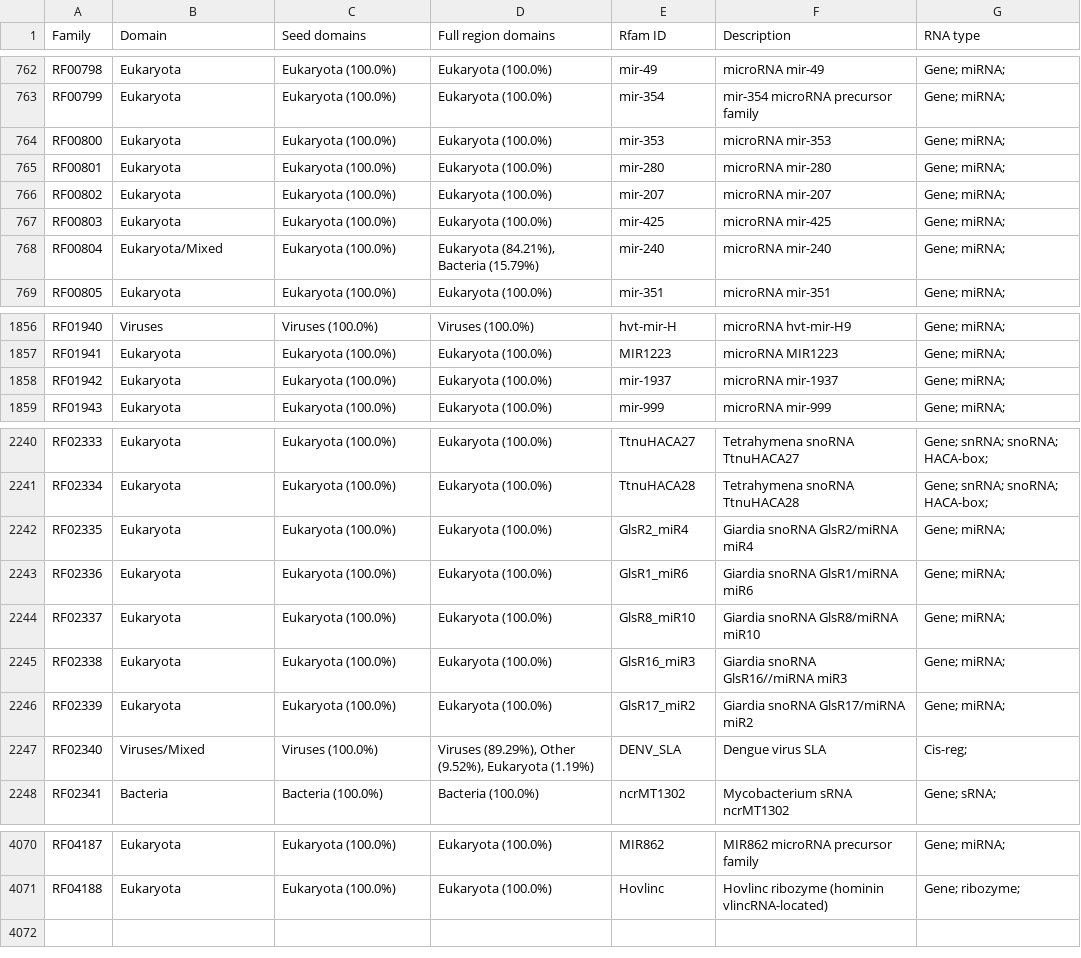
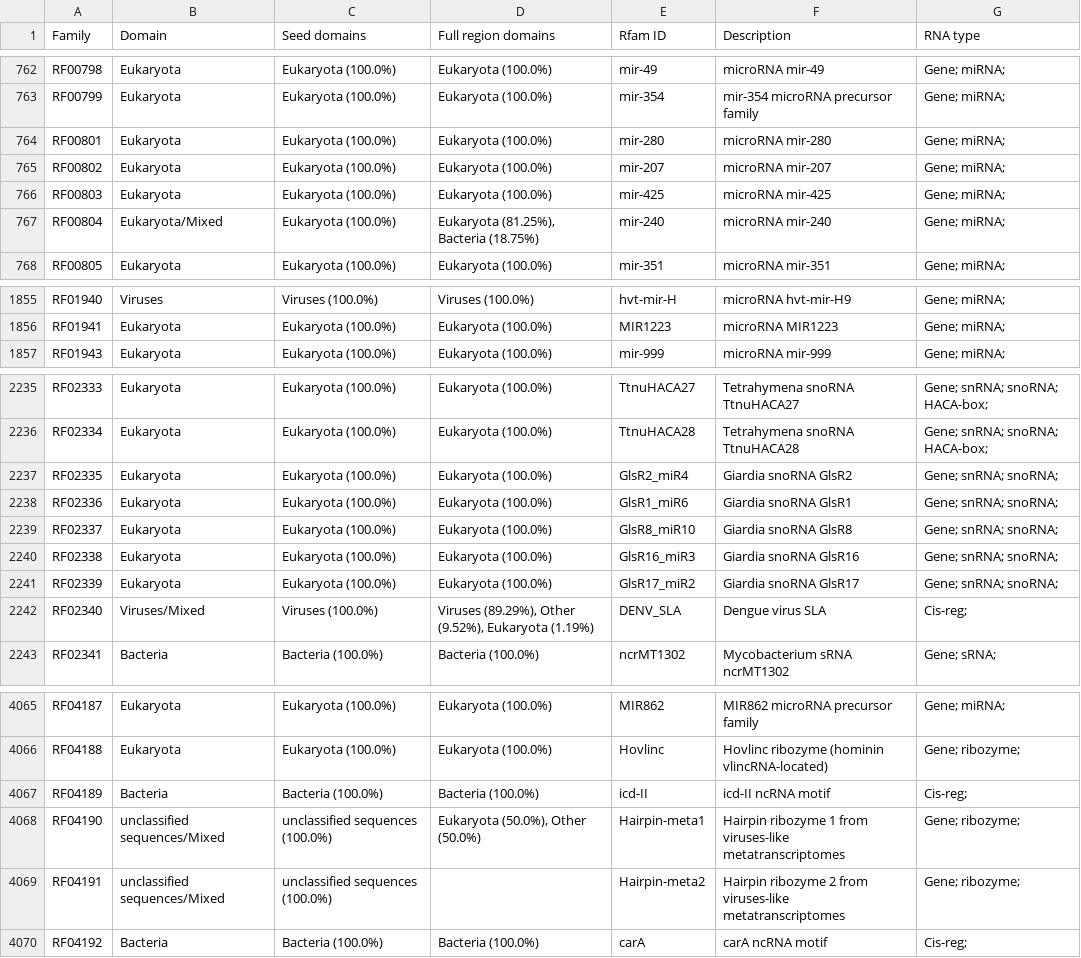
Before and after one commit to Rfam/rfam-taxonomy, a CSV file: domains/all-domains.csv, drawn as a sheet; only a part is shown, gaps mark what is left out; the diff covers the shown part only.

```diff
--- a/domains/all-domains.csv
+++ b/domains/all-domains.csv
@@ -763,3 +763,2 @@ RF00798,Eukaryota,Eukaryota (100.0%),Eukaryota (100.0%),mir-49,microRNA mir-49,G
 RF00799,Eukaryota,Eukaryota (100.0%),Eukaryota (100.0%),mir-354,mir-354 microRNA precursor family,Gene; miRNA;
-RF00800,Eukaryota,Eukaryota (100.0%),Eukaryota (100.0%),mir-353,microRNA mir-353,Gene; miRNA;
 RF00801,Eukaryota,Eukaryota (100.0%),Eukaryota (100.0%),mir-280,microRNA mir-280,Gene; miRNA;
@@ -767,3 +766,3 @@ RF00802,Eukaryota,Eukaryota (100.0%),Eukaryota (100.0%),mir-207,microRNA mir-207
 RF00803,Eukaryota,Eukaryota (100.0%),Eukaryota (100.0%),mir-425,microRNA mir-425,Gene; miRNA;
-RF00804,Eukaryota/Mixed,Eukaryota (100.0%),"Eukaryota (84.21%), Bacteria (15.79%)",mir-240,microRNA mir-240,Gene; miRNA;
+RF00804,Eukaryota/Mixed,Eukaryota (100.0%),"Eukaryota (81.25%), Bacteria (18.75%)",mir-240,microRNA mir-240,Gene; miRNA;
 RF00805,Eukaryota,Eukaryota (100.0%),Eukaryota (100.0%),mir-351,microRNA mir-351,Gene; miRNA;
@@ -1857,3 +1856,2 @@ RF01940,Viruses,Viruses (100.0%),Viruses (100.0%),hvt-mir-H,microRNA hvt-mir-H9,
 RF01941,Eukaryota,Eukaryota (100.0%),Eukaryota (100.0%),MIR1223,microRNA MIR1223,Gene; miRNA;
-RF01942,Eukaryota,Eukaryota (100.0%),Eukaryota (100.0%),mir-1937,microRNA mir-1937,Gene; miRNA;
 RF01943,Eukaryota,Eukaryota (100.0%),Eukaryota (100.0%),mir-999,microRNA mir-999,Gene; miRNA;
@@ -2241,7 +2236,7 @@ RF02333,Eukaryota,Eukaryota (100.0%),Eukaryota (100.0%),TtnuHACA27,Tetrahymena s
 RF02334,Eukaryota,Eukaryota (100.0%),Eukaryota (100.0%),TtnuHACA28,Tetrahymena snoRNA TtnuHACA28,Gene; snRNA; snoRNA; HACA-box;
-RF02335,Eukaryota,Eukaryota (100.0%),Eukaryota (100.0%),GlsR2_miR4,Giardia snoRNA GlsR2/miRNA miR4,Gene; miRNA;
-RF02336,Eukaryota,Eukaryota (100.0%),Eukaryota (100.0%),GlsR1_miR6,Giardia snoRNA GlsR1/miRNA miR6,Gene; miRNA;
-RF02337,Eukaryota,Eukaryota (100.0%),Eukaryota (100.0%),GlsR8_miR10,Giardia snoRNA GlsR8/miRNA miR10,Gene; miRNA;
-RF02338,Eukaryota,Eukaryota (100.0%),Eukaryota (100.0%),GlsR16_miR3,Giardia snoRNA GlsR16//miRNA miR3,Gene; miRNA;
-RF02339,Eukaryota,Eukaryota (100.0%),Eukaryota (100.0%),GlsR17_miR2,Giardia snoRNA GlsR17/miRNA miR2,Gene; miRNA;
+RF02335,Eukaryota,Eukaryota (100.0%),Eukaryota (100.0%),GlsR2_miR4,Giardia snoRNA GlsR2,Gene; snRNA; snoRNA;
+RF02336,Eukaryota,Eukaryota (100.0%),Eukaryota (100.0%),GlsR1_miR6,Giardia snoRNA GlsR1,Gene; snRNA; snoRNA;
+RF02337,Eukaryota,Eukaryota (100.0%),Eukaryota (100.0%),GlsR8_miR10,Giardia snoRNA GlsR8,Gene; snRNA; snoRNA;
+RF02338,Eukaryota,Eukaryota (100.0%),Eukaryota (100.0%),GlsR16_miR3,Giardia snoRNA GlsR16,Gene; snRNA; snoRNA;
+RF02339,Eukaryota,Eukaryota (100.0%),Eukaryota (100.0%),GlsR17_miR2,Giardia snoRNA GlsR17,Gene; snRNA; snoRNA;
 RF02340,Viruses/Mixed,Viruses (100.0%),"Viruses (89.29%), Other (9.52%), Eukaryota (1.19%)",DENV_SLA,Dengue virus SLA,Cis-reg;
@@ -4071 +4066,5 @@ RF04187,Eukaryota,Eukaryota (100.0%),Eukaryota (100.0%),MIR862,MIR862 microRNA p
 RF04188,Eukaryota,Eukaryota (100.0%),Eukaryota (100.0%),Hovlinc,Hovlinc ribozyme (hominin vlincRNA-located),Gene; ribozyme;
+RF04189,Bacteria,Bacteria (100.0%),Bacteria (100.0%),icd-II,icd-II ncRNA motif,Cis-reg;
+RF04190,unclassified sequences/Mixed,unclassified sequences (100.0%),"Eukaryota (50.0%), Other (50.0%)",Hairpin-meta1,Hairpin ribozyme 1 from viruses-like metatranscriptomes,Gene; ribozyme;
+RF04191,unclassified sequences/Mixed,unclassified sequences (100.0%),,Hairpin-meta2,Hairpin ribozyme 2 from viruses-like metatranscriptomes,Gene; ribozyme;
+RF04192,Bacteria,Bacteria (100.0%),Bacteria (100.0%),carA,carA ncRNA motif,Cis-reg;
```
Also changed, not shown: 3 removed rows and 48 edited cells elsewhere in this file, domains/bacteria.csv, domains/eukaryota.csv, 4 other files.
